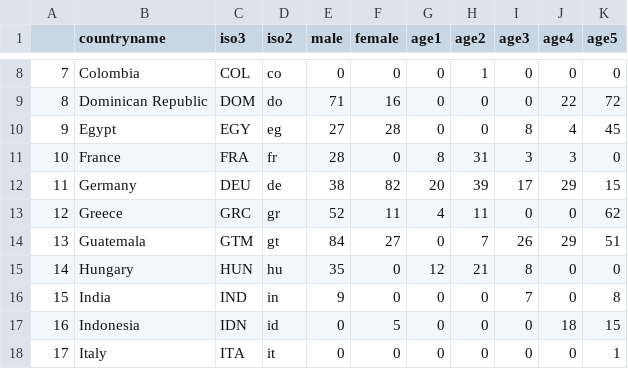
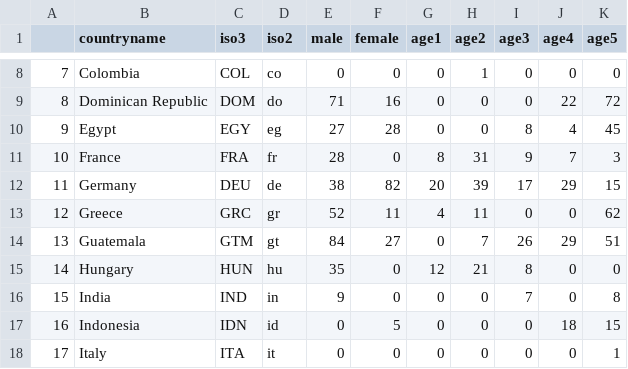
Before and after one commit to Charlotte-exp/TPP_game, a CSV file: _static/global/quota_by_country.csv, drawn as a sheet; only a part is shown, gaps mark what is left out.

Commit message:
loosen age3 4 5 fr

```diff
--- a/_static/global/quota_by_country.csv
+++ b/_static/global/quota_by_country.csv
@@ -10,3 +10,3 @@
 "9","Egypt","EGY","eg",27,28,0,0,8,4,45
-"10","France","FRA","fr",28,0,8,31,3,3,0
+"10","France","FRA","fr",28,0,8,31,9,7,3
 "11","Germany","DEU","de",38,82,20,39,17,29,15
```
